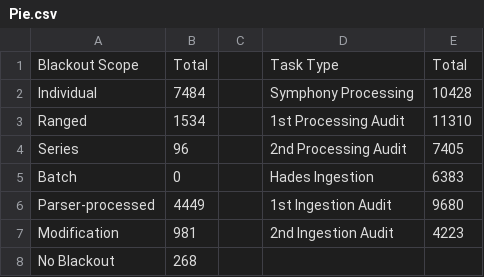
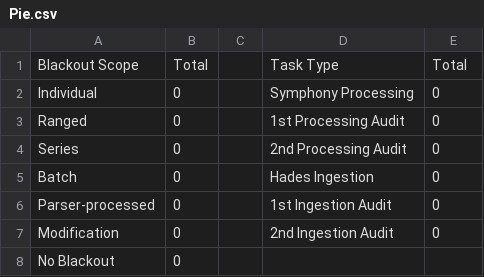
Before and after one commit to SnowSpider/Dashboard, a CSV file: Output/Pie.csv, drawn as a sheet.

```diff
--- a/Output/Pie.csv
+++ b/Output/Pie.csv
@@ -1,8 +1,8 @@
 Blackout Scope,Total,,Task Type,Total
-Individual,7484,,Symphony Processing,10428
-Ranged,1534,,1st Processing Audit,11310
-Series,96,,2nd Processing Audit,7405
-Batch,0,,Hades Ingestion,6383
-Parser-processed,4449,,1st Ingestion Audit,9680
-Modification,981,,2nd Ingestion Audit,4223
-No Blackout,268
+Individual,0,,Symphony Processing,0
+Ranged,0,,1st Processing Audit,0
+Series,0,,2nd Processing Audit,0
+Batch,0,,Hades Ingestion,0
+Parser-processed,0,,1st Ingestion Audit,0
+Modification,0,,2nd Ingestion Audit,0
+No Blackout,0
```
Also changed, not shown: Source/IndMod_cmp.csv, Source/Parser_run.csv, 14 other files.
